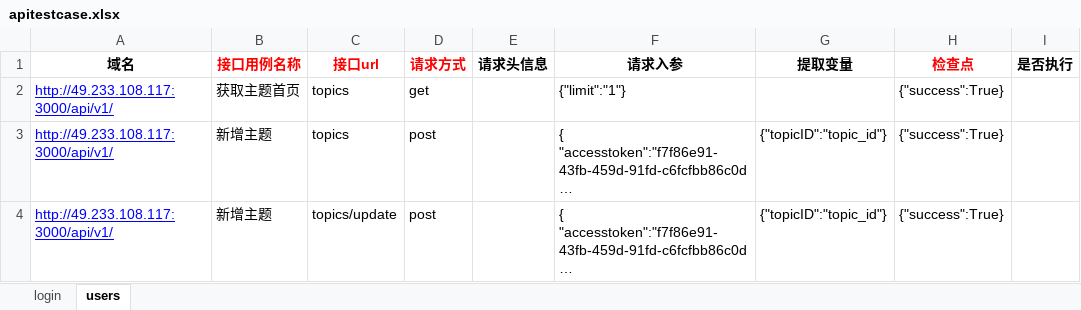
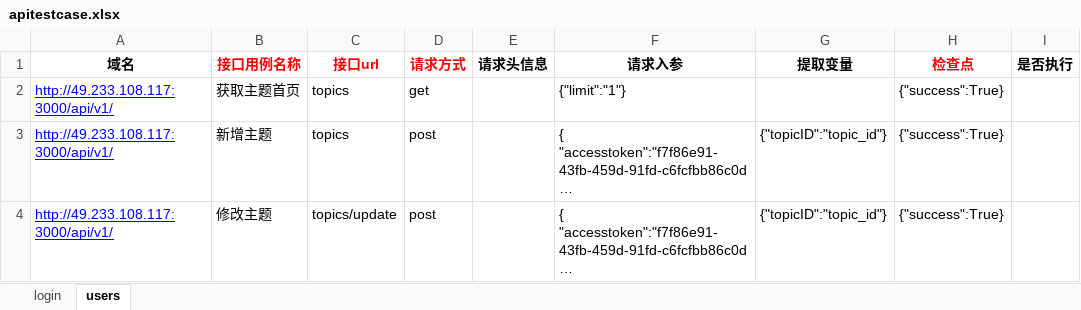
Before and after one commit to lixiagithub/TestAutomationFrameworks, an Excel workbook: config/apitestcase.xlsx, sheet users, drawn as a sheet; long unchanged cells end in …; values as stored, in another font and other column widths than the file's, no borders; the diff names each change by its address in the sheet, - before the commit and + after, or states it on an @@ line.

Commit message:
修改testcase.py文件 修改HttpClient.py文件 修改op_excel.py文件 修改pytest.ini文件

```diff
--- a/config/apitestcase.xlsx (sheet users)
+++ b/config/apitestcase.xlsx (sheet users)
-B4 (接口用例名称): 新增主题
+B4 (接口用例名称): 修改主题
```
Also changed, not shown: 19 other files.
